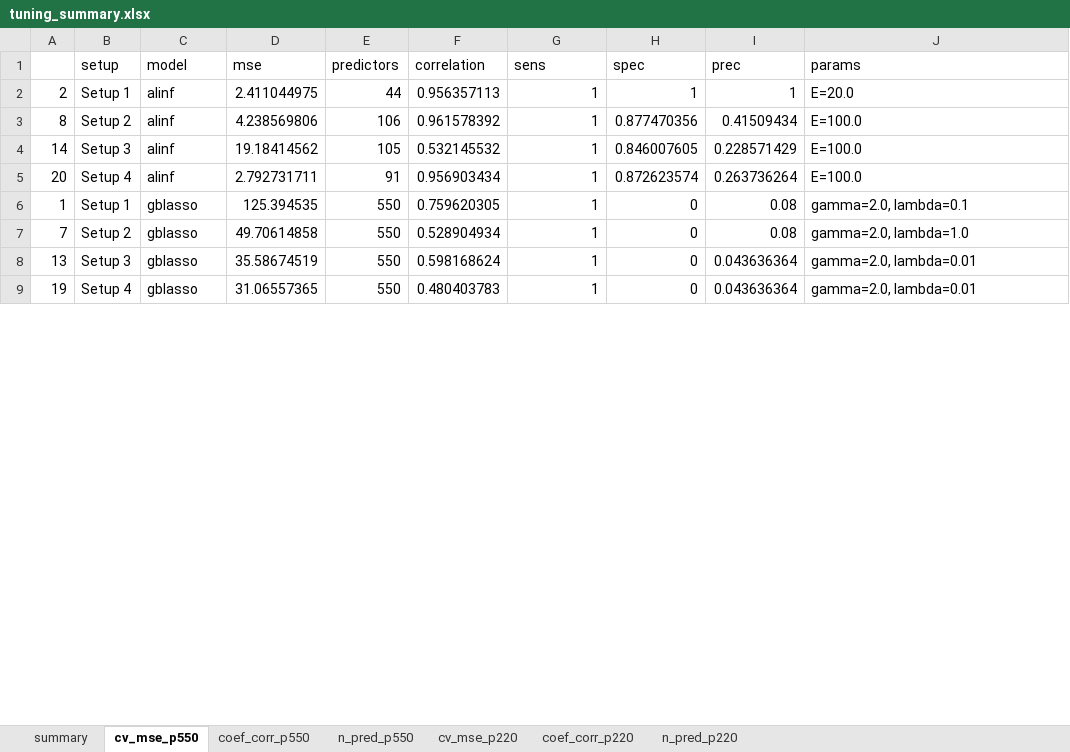
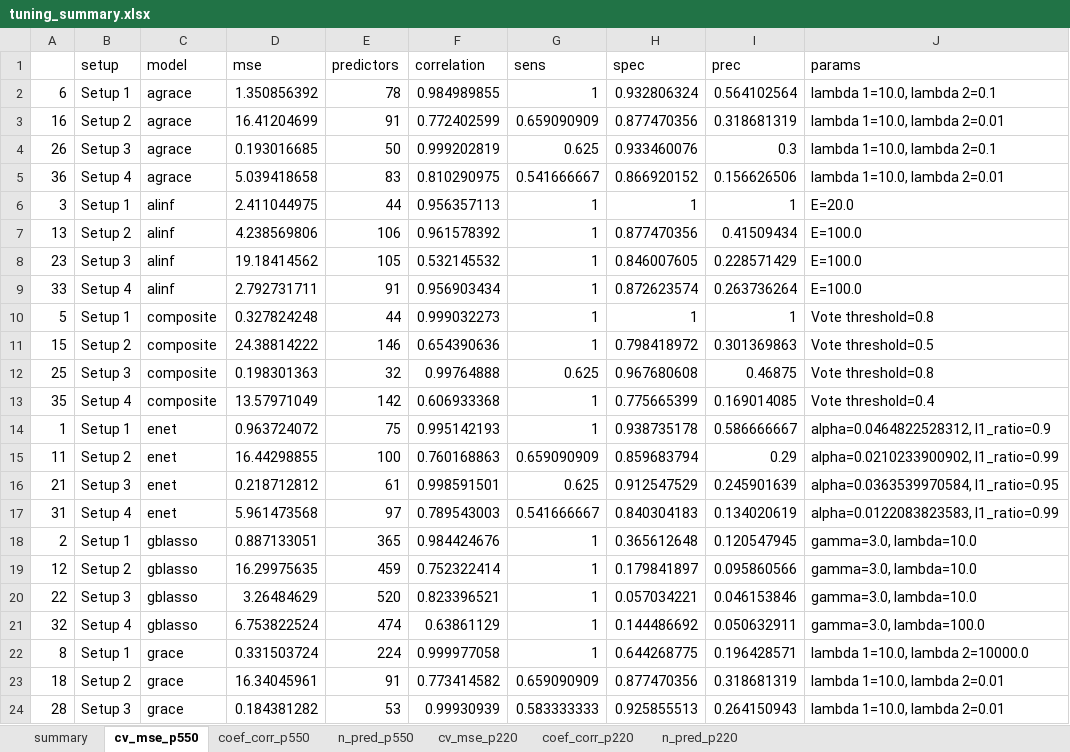
Before and after one commit to SivoDaskalov/net-reg-dissertation, an Excel workbook: python/results/tuning_summary.xlsx, sheet cv_mse_p550, drawn as a sheet; only a part is shown; values as stored, in another font and other column widths than the file's, no borders; removed rows and columns are numbered as before the commit, all else as after; the diff covers the shown part only; the diff names each change by its address in the sheet, - before the commit and + after, or states it on an @@ line.

Commit message:
Optimal GBLasso params updated

```diff
--- a/python/results/tuning_summary.xlsx (sheet cv_mse_p550)
+++ b/python/results/tuning_summary.xlsx (sheet cv_mse_p550)
+row 2: 6 | Setup 1 | agrace | 1.350856392 | 78 | 0.984989855 | 1 | 0.932806324 | 0.564102564 | lambda 1=10.0, lambda 2=0.1
+row 3: 16 | Setup 2 | agrace | 16.41204699 | 91 | 0.772402599 | 0.659090909 | 0.877470356 | 0.318681319 | lambda 1=10.0, lambda 2=0.01
+row 4: 26 | Setup 3 | agrace | 0.193016685 | 50 | 0.999202819 | 0.625 | 0.933460076 | 0.3 | lambda 1=10.0, lambda 2=0.1
+row 5: 36 | Setup 4 | agrace | 5.039418658 | 83 | 0.810290975 | 0.541666667 | 0.866920152 | 0.156626506 | lambda 1=10.0, lambda 2=0.01
-A6: 2
+A6: 3
-A7: 8
+A7: 13
-A8: 14
+A8: 23
-A9: 20
+A9: 33
+row 10: 5 | Setup 1 | composite | 0.327824248 | 44 | 0.999032273 | 1 | 1 | 1 | Vote threshold=0.8
+row 11: 15 | Setup 2 | composite | 24.38814222 | 146 | 0.654390636 | 1 | 0.798418972 | 0.301369863 | Vote threshold=0.5
+row 12: 25 | Setup 3 | composite | 0.198301363 | 32 | 0.99764888 | 0.625 | 0.967680608 | 0.46875 | Vote threshold=0.8
+row 13: 35 | Setup 4 | composite | 13.57971049 | 142 | 0.606933368 | 1 | 0.775665399 | 0.169014085 | Vote threshold=0.4
-C14 (model): gblasso
+C14 (model): enet
-D14 (mse): 125.394535
+D14 (mse): 0.963724072
-E14 (predictors): 550
+E14 (predictors): 75
-F14 (correlation): 0.759620305
+F14 (correlation): 0.995142193
-H14 (spec): 0
+H14 (spec): 0.938735178
-I14 (prec): 0.08
+I14 (prec): 0.586666667
-J14 (params): gamma=2.0, lambda=0.1
+J14 (params): alpha=0.0464822528312, l1_ratio=0.9
-row 7: 7 | Setup 2 | gblasso | 49.70614858 | 550 | 0.528904934 | 1 | 0 | 0.08 | gamma=2.0, lambda=1.0
-row 8: 13 | Setup 3 | gblasso | 35.58674519 | 550 | 0.598168624 | 1 | 0 | 0.043636364 | gamma=2.0, lambda=0.01
-row 9: 19 | Setup 4 | gblasso | 31.06557365 | 550 | 0.480403783 | 1 | 0 | 0.043636364 | gamma=2.0, lambda=0.01
+row 15: 11 | Setup 2 | enet | 16.44298855 | 100 | 0.760168863 | 0.659090909 | 0.859683794 | 0.29 | alpha=0.0210233900902, l1_ratio=0.99
+row 16: 21 | Setup 3 | enet | 0.218712812 | 61 | 0.998591501 | 0.625 | 0.912547529 | 0.245901639 | alpha=0.0363539970584, l1_ratio=0.95
+row 17: 31 | Setup 4 | enet | 5.961473568 | 97 | 0.789543003 | 0.541666667 | 0.840304183 | 0.134020619 | alpha=0.0122083823583, l1_ratio=0.99
+row 18: 2 | Setup 1 | gblasso | 0.887133051 | 365 | 0.984424676 | 1 | 0.365612648 | 0.120547945 | gamma=3.0, lambda=10.0
+row 19: 12 | Setup 2 | gblasso | 16.29975635 | 459 | 0.752322414 | 1 | 0.179841897 | 0.095860566 | gamma=3.0, lambda=10.0
+row 20: 22 | Setup 3 | gblasso | 3.26484629 | 520 | 0.823396521 | 1 | 0.057034221 | 0.046153846 | gamma=3.0, lambda=10.0
+row 21: 32 | Setup 4 | gblasso | 6.753822524 | 474 | 0.63861129 | 1 | 0.144486692 | 0.050632911 | gamma=3.0, lambda=100.0
+row 22: 8 | Setup 1 | grace | 0.331503724 | 224 | 0.999977058 | 1 | 0.644268775 | 0.196428571 | lambda 1=10.0, lambda 2=10000.0
+row 23: 18 | Setup 2 | grace | 16.34045961 | 91 | 0.773414582 | 0.659090909 | 0.877470356 | 0.318681319 | lambda 1=10.0, lambda 2=0.01
+row 24: 28 | Setup 3 | grace | 0.184381282 | 53 | 0.99930939 | 0.583333333 | 0.925855513 | 0.264150943 | lambda 1=10.0, lambda 2=0.01
```
Also changed, not shown: 1 added row and 15 edited cells elsewhere in this sheet, sheet summary, sheet cv_mse_p220, sheet coef_corr_p220, sheet coef_corr_p550, sheet n_pred_p220, sheet n_pred_p550, hidden cells, charts or pictures, 2 other files.
